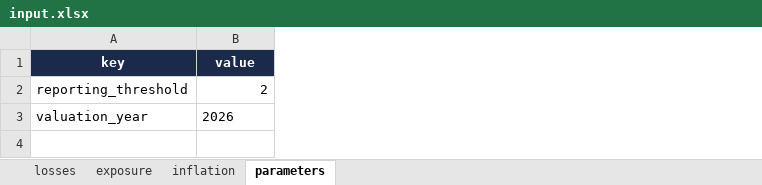
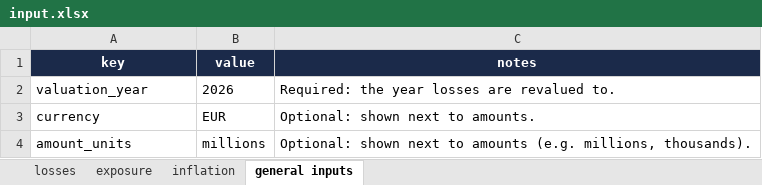
Before and after one commit to pacomc999/pacos-pricing-pipeline, an Excel workbook: input.xlsx, sheet general inputs, drawn as a sheet; values as stored, in another font and other column widths than the file's, no borders; removed rows and columns are numbered as before the commit, all else as after; the diff names each change by its address in the sheet, - before the commit and + after, or states it on an @@ line.

```diff
--- a/input.xlsx (sheet general inputs)
+++ b/input.xlsx (sheet general inputs)
-sheet tab: parameters
+sheet tab: general inputs
+column C (notes), row 2: Required: the year losses are revalued to.
-row 2: reporting_threshold | 2
+row 3: currency | EUR | Optional: shown next to amounts.
+row 4: amount_units | millions | Optional: shown next to amounts (e.g. millions, thousands).
```
Also changed, not shown: 9 other files.
